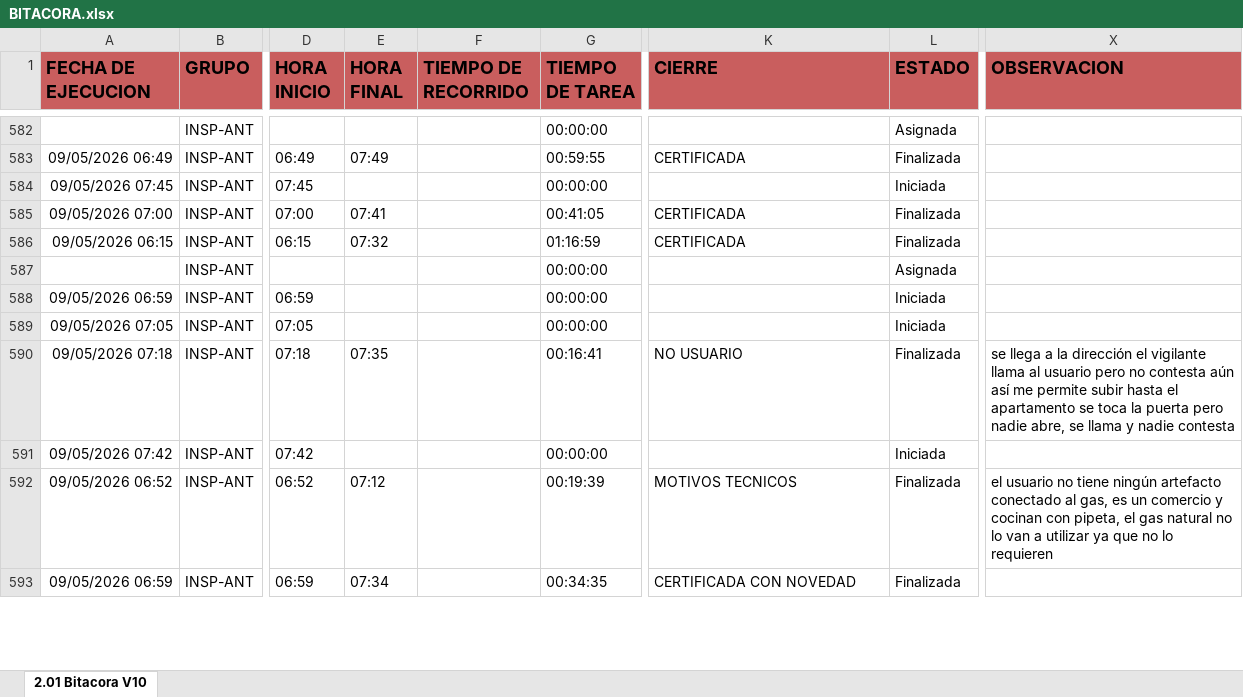
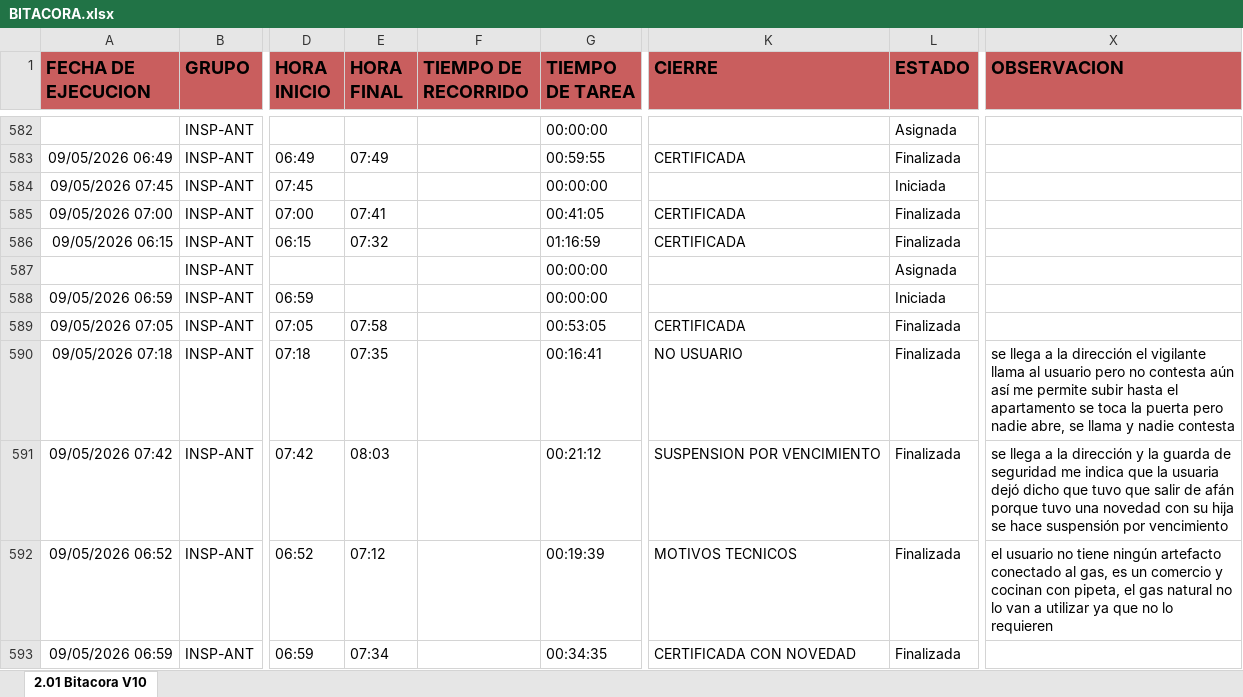
Before and after one commit to cristianchica2007z-create/dashboard-inspectores, an Excel workbook: BITACORA.xlsx, sheet 2.01 Bitacora V10, drawn as a sheet; only a part is shown, gaps mark what is left out; values as stored, in another font and other column widths than the file's, no borders; the diff covers the shown part only; the diff names each change by its address in the sheet, - before the commit and + after, or states it on an @@ line.

Commit message:
Actualización de BITACORA.xlsx por cchica

```diff
--- a/BITACORA.xlsx (sheet 2.01 Bitacora V10)
+++ b/BITACORA.xlsx (sheet 2.01 Bitacora V10)
-E589 (HORA FINAL): (empty)
+E589 (HORA FINAL): 07:58
-G589 (TIEMPO DE TAREA): 00:00:00
+G589 (TIEMPO DE TAREA): 00:53:05
-K589 (CIERRE): (empty)
+K589 (CIERRE): CERTIFICADA
-L589 (ESTADO): Iniciada
+L589 (ESTADO): Finalizada
-E591 (HORA FINAL): (empty)
+E591 (HORA FINAL): 08:03
-G591 (TIEMPO DE TAREA): 00:00:00
+G591 (TIEMPO DE TAREA): 00:21:12
-K591 (CIERRE): (empty)
+K591 (CIERRE): SUSPENSION POR VENCIMIENTO
-L591 (ESTADO): Iniciada
+L591 (ESTADO): Finalizada
-X591 (OBSERVACION): (empty)
+X591 (OBSERVACION): se llega a la dirección y la guarda de seguridad me indica que la usuaria dejó dicho que tuvo que salir de afán porque tuvo una novedad con su hija se hace suspensión por vencimiento
```
Also changed, not shown: 6 added rows, 1 removed row and 297 edited cells elsewhere in this sheet.
